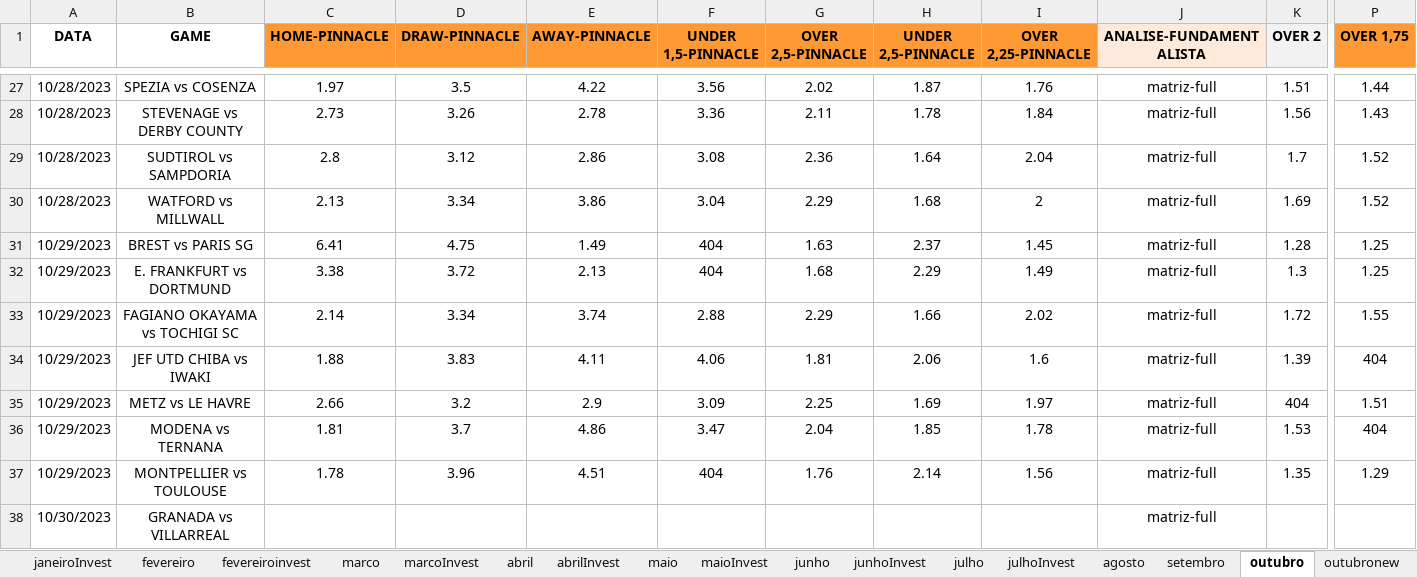
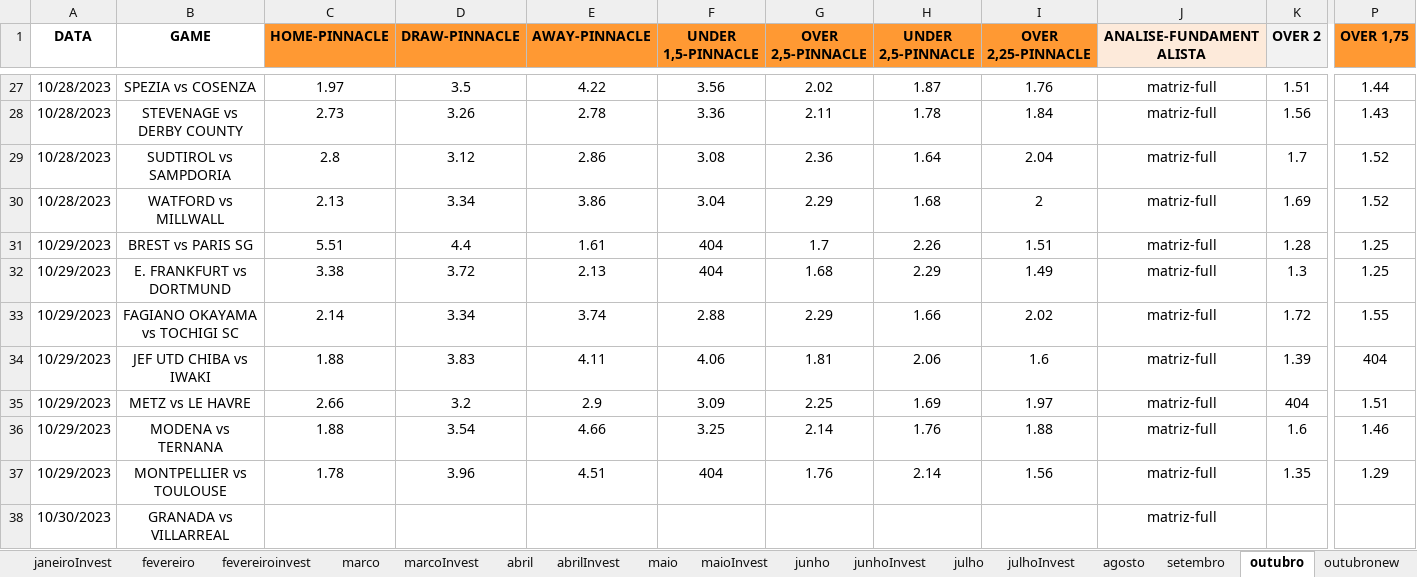
Before and after one commit to JardelLion/automationbet-matriz, an Excel workbook: tecnica_analise/2023/MATRIZ-FULL-2023.xlsx, sheet outubro, drawn as a sheet; only a part is shown, gaps mark what is left out; values as stored, in another font and other column widths than the file's, no borders; conditional formats not drawn; the diff names each change by its address in the sheet, - before the commit and + after, or states it on an @@ line.

Commit message:
29/10/2023

```diff
--- a/tecnica_analise/2023/MATRIZ-FULL-2023.xlsx (sheet outubro)
+++ b/tecnica_analise/2023/MATRIZ-FULL-2023.xlsx (sheet outubro)
-C31 (HOME-PINNACLE): 6.41
+C31 (HOME-PINNACLE): 5.51
-D31 (DRAW-PINNACLE): 4.75
+D31 (DRAW-PINNACLE): 4.4
-E31 (AWAY-PINNACLE): 1.49
+E31 (AWAY-PINNACLE): 1.61
-G31 (OVER 2,5-PINNACLE): 1.63
+G31 (OVER 2,5-PINNACLE): 1.7
-H31 (UNDER 2,5-PINNACLE): 2.37
+H31 (UNDER 2,5-PINNACLE): 2.26
-I31 (OVER 2,25-PINNACLE): 1.45
+I31 (OVER 2,25-PINNACLE): 1.51
-C36 (HOME-PINNACLE): 1.81
+C36 (HOME-PINNACLE): 1.88
-D36 (DRAW-PINNACLE): 3.7
+D36 (DRAW-PINNACLE): 3.54
-E36 (AWAY-PINNACLE): 4.86
+E36 (AWAY-PINNACLE): 4.66
-F36 (UNDER 1,5-PINNACLE): 3.47
+F36 (UNDER 1,5-PINNACLE): 3.25
-G36 (OVER 2,5-PINNACLE): 2.04
+G36 (OVER 2,5-PINNACLE): 2.14
-H36 (UNDER 2,5-PINNACLE): 1.85
+H36 (UNDER 2,5-PINNACLE): 1.76
-I36 (OVER 2,25-PINNACLE): 1.78
+I36 (OVER 2,25-PINNACLE): 1.88
-K36 (OVER 2): 1.53
+K36 (OVER 2): 1.6
-P36 (OVER 1,75): 404
+P36 (OVER 1,75): 1.46
```
